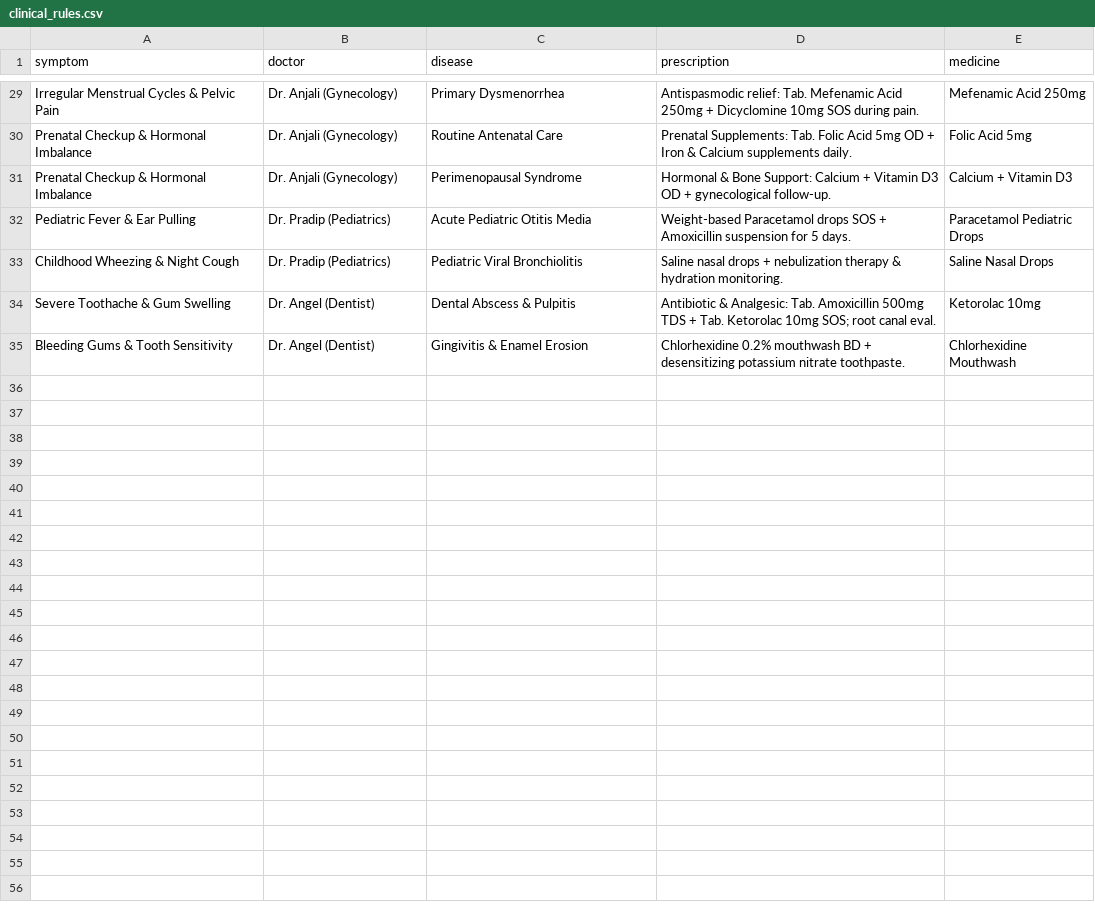
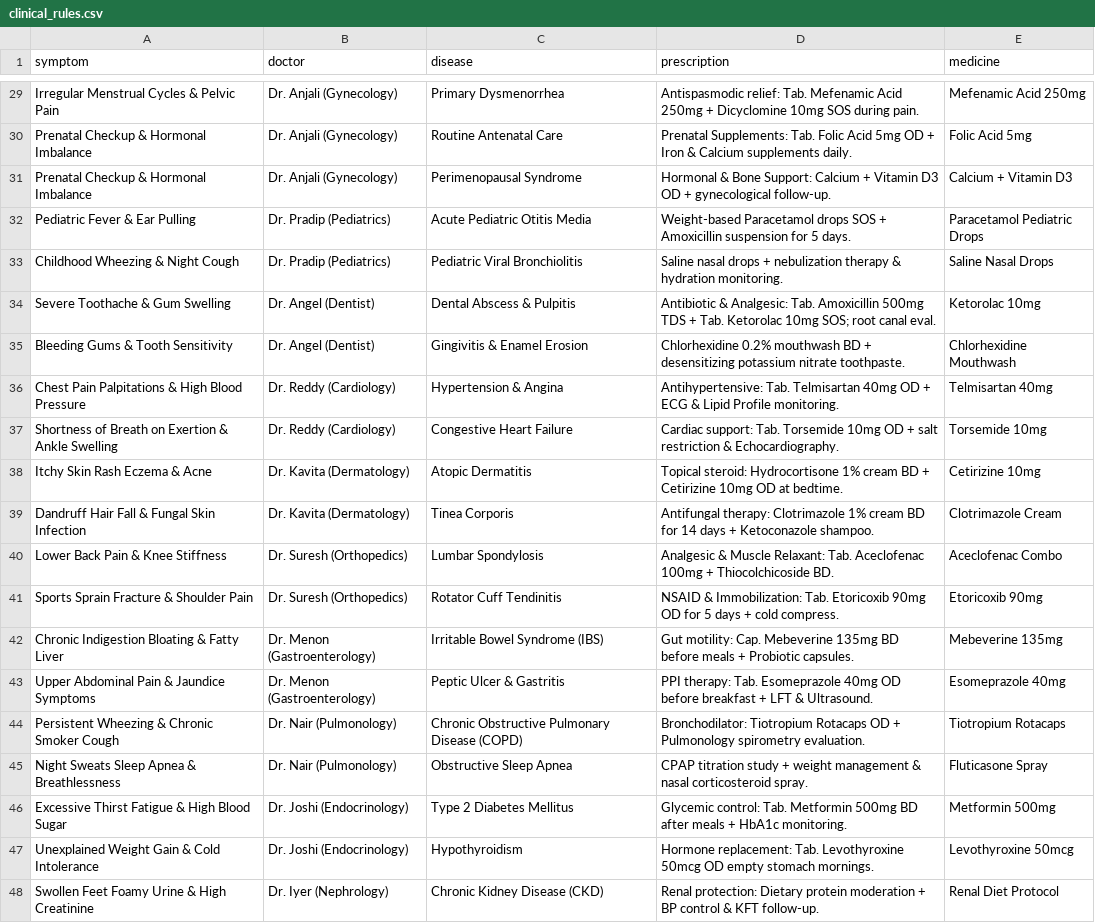
Before and after one commit to chiranjeeviagv/Patient-management, a CSV file: data/clinical_rules.csv, drawn as a sheet; only a part is shown, gaps mark what is left out.

Commit message:
Update clinical_rules.csv

```diff
--- a/data/clinical_rules.csv
+++ b/data/clinical_rules.csv
@@ -35 +35,14 @@ Severe Toothache & Gum Swelling,Dr. Angel (Dentist),Dental Abscess & Pulpitis,"A
 Bleeding Gums & Tooth Sensitivity,Dr. Angel (Dentist),Gingivitis & Enamel Erosion,"Chlorhexidine 0.2% mouthwash BD + desensitizing potassium nitrate toothpaste.",Chlorhexidine Mouthwash
+Chest Pain Palpitations & High Blood Pressure,Dr. Reddy (Cardiology),Hypertension & Angina,"Antihypertensive: Tab. Telmisartan 40mg OD + ECG & Lipid Profile monitoring.",Telmisartan 40mg
+Shortness of Breath on Exertion & Ankle Swelling,Dr. Reddy (Cardiology),Congestive Heart Failure,"Cardiac support: Tab. Torsemide 10mg OD + salt restriction & Echocardiography.",Torsemide 10mg
+Itchy Skin Rash Eczema & Acne,Dr. Kavita (Dermatology),Atopic Dermatitis,"Topical steroid: Hydrocortisone 1% cream BD + Cetirizine 10mg OD at bedtime.",Cetirizine 10mg
+Dandruff Hair Fall & Fungal Skin Infection,Dr. Kavita (Dermatology),Tinea Corporis,"Antifungal therapy: Clotrimazole 1% cream BD for 14 days + Ketoconazole shampoo.",Clotrimazole Cream
+Lower Back Pain & Knee Stiffness,Dr. Suresh (Orthopedics),Lumbar Spondylosis,"Analgesic & Muscle Relaxant: Tab. Aceclofenac 100mg + Thiocolchicoside BD.",Aceclofenac Combo
+Sports Sprain Fracture & Shoulder Pain,Dr. Suresh (Orthopedics),Rotator Cuff Tendinitis,"NSAID & Immobilization: Tab. Etoricoxib 90mg OD for 5 days + cold compress.",Etoricoxib 90mg
+Chronic Indigestion Bloating & Fatty Liver,Dr. Menon (Gastroenterology),Irritable Bowel Syndrome (IBS),"Gut motility: Cap. Mebeverine 135mg BD before meals + Probiotic capsules.",Mebeverine 135mg
+Upper Abdominal Pain & Jaundice Symptoms,Dr. Menon (Gastroenterology),Peptic Ulcer & Gastritis,"PPI therapy: Tab. Esomeprazole 40mg OD before breakfast + LFT & Ultrasound.",Esomeprazole 40mg
+Persistent Wheezing & Chronic Smoker Cough,Dr. Nair (Pulmonology),Chronic Obstructive Pulmonary Disease (COPD),"Bronchodilator: Tiotropium Rotacaps OD + Pulmonology spirometry evaluation.",Tiotropium Rotacaps
+Night Sweats Sleep Apnea & Breathlessness,Dr. Nair (Pulmonology),Obstructive Sleep Apnea,"CPAP titration study + weight management & nasal corticosteroid spray.",Fluticasone Spray
+Excessive Thirst Fatigue & High Blood Sugar,Dr. Joshi (Endocrinology),Type 2 Diabetes Mellitus,"Glycemic control: Tab. Metformin 500mg BD after meals + HbA1c monitoring.",Metformin 500mg
+Unexplained Weight Gain & Cold Intolerance,Dr. Joshi (Endocrinology),Hypothyroidism,"Hormone replacement: Tab. Levothyroxine 50mcg OD empty stomach mornings.",Levothyroxine 50mcg
+Swollen Feet Foamy Urine & High Creatinine,Dr. Iyer (Nephrology),Chronic Kidney Disease (CKD),"Renal protection: Dietary protein moderation + BP control & KFT follow-up.",Renal Diet Protocol
```
